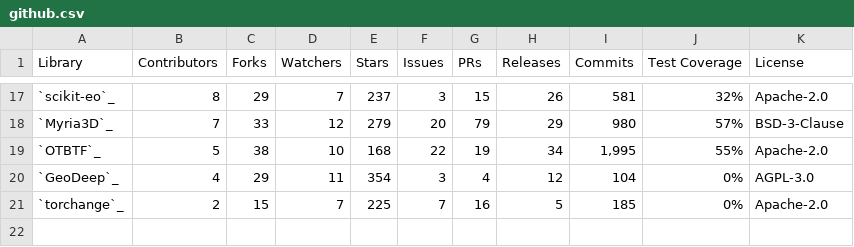
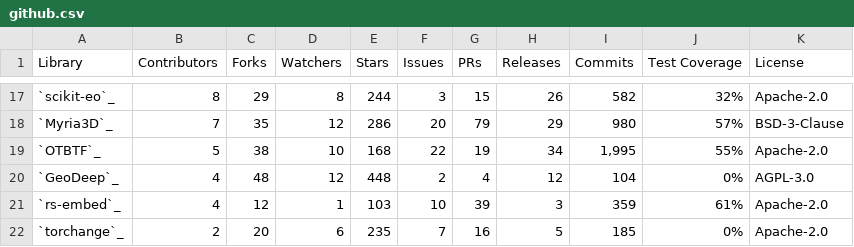
Before and after one commit to yichiac/torchgeo, a CSV file: docs/user/metrics/github.csv, drawn as a sheet; only a part is shown, gaps mark what is left out; the diff covers the shown part only.

```diff
--- a/docs/user/metrics/github.csv
+++ b/docs/user/metrics/github.csv
@@ -17,5 +17,6 @@ Library,Contributors,Forks,Watchers,Stars,Issues,PRs,Releases,Commits,Test Cover
-`scikit-eo`_,8,29,7,237,3,15,26,581,32%,Apache-2.0
-`Myria3D`_,7,33,12,279,20,79,29,980,57%,BSD-3-Clause
+`scikit-eo`_,8,29,8,244,3,15,26,582,32%,Apache-2.0
+`Myria3D`_,7,35,12,286,20,79,29,980,57%,BSD-3-Clause
 `OTBTF`_,5,38,10,168,22,19,34,"1,995",55%,Apache-2.0
-`GeoDeep`_,4,29,11,354,3,4,12,104,0%,AGPL-3.0
-`torchange`_,2,15,7,225,7,16,5,185,0%,Apache-2.0
+`GeoDeep`_,4,48,12,448,2,4,12,104,0%,AGPL-3.0
+`rs-embed`_,4,12,1,103,10,39,3,359,61%,Apache-2.0
+`torchange`_,2,20,6,235,7,16,5,185,0%,Apache-2.0
```
Also changed, not shown: 2 added rows, 2 removed rows and 58 edited cells elsewhere in this file, docs/user/metrics/downloads.csv, docs/user/metrics/features.csv, 2 other files.
